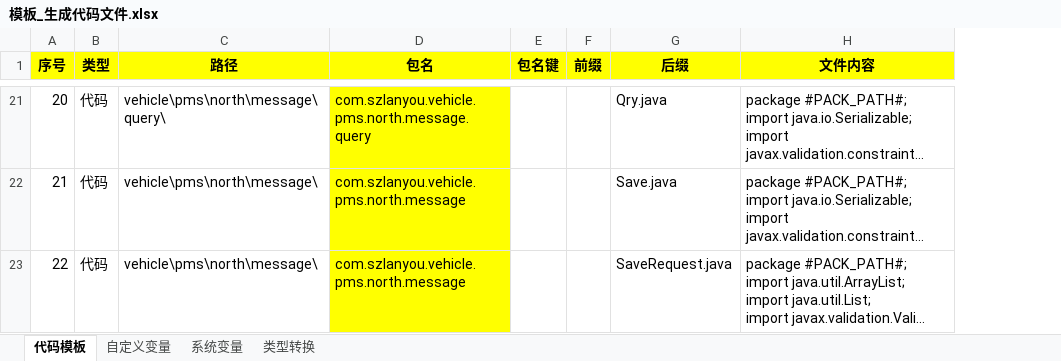
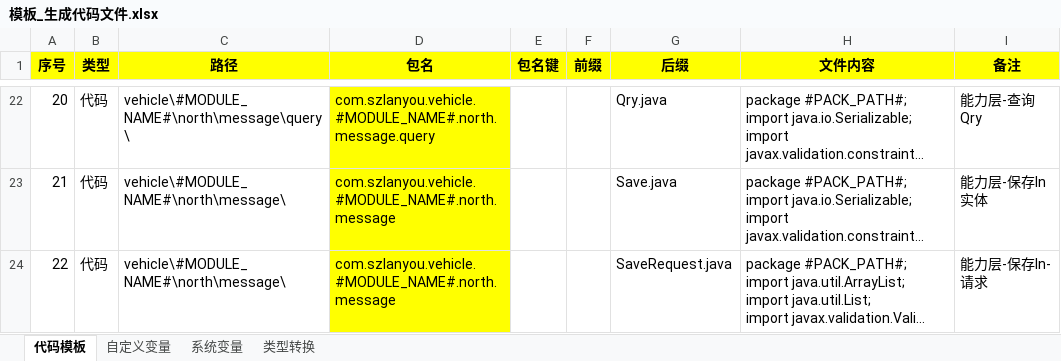
Before and after one commit to guo7892000/WorkHelper, an Excel workbook: 50_WorkTool/Breezee.WorkHelper.DBTool.UI/DataTemplate/DBTool/AutoFile/模板_生成代码文件.xlsx, sheet 代码模板, drawn as a sheet; only a part is shown, gaps mark what is left out; long unchanged cells end in …; values as stored, in another font and other column widths than the file's, no borders; addresses are those after the commit; the diff covers the shown part only; the diff names each change by its address in the sheet, - before the commit and + after, or states it on an @@ line.

```diff
--- a/50_WorkTool/Breezee.WorkHelper.DBTool.UI/DataTemplate/DBTool/AutoFile/模板_生成代码文件.xlsx (sheet 代码模板)
+++ b/50_WorkTool/Breezee.WorkHelper.DBTool.UI/DataTemplate/DBTool/AutoFile/模板_生成代码文件.xlsx (sheet 代码模板)
+column I (备注), rows 22-24: 能力层-查询Qry | 能力层-保存In实体 | 能力层-保存In-请求
-C22 (路径): vehicle\pms\north\message\query\
+C22 (路径): vehicle\#MODULE_NAME#\north\message\query\
-D22 (包名): com.szlanyou.vehicle.pms.north.message.query
+D22 (包名): com.szlanyou.vehicle.#MODULE_NAME#.north.message.query
-C23:C24 (路径): vehicle\pms\north\message\
+C23:C24 (路径): vehicle\#MODULE_NAME#\north\message\
-D23:D24 (包名): com.szlanyou.vehicle.pms.north.message
+D23:D24 (包名): com.szlanyou.vehicle.#MODULE_NAME#.north.message
```
Also changed, not shown: 2 added rows and 58 edited cells elsewhere in this sheet, sheet 自定义变量, Release/DataTemplate/DBTool/AutoFile/模板_生成代码文件.xlsx, 7 other files.
